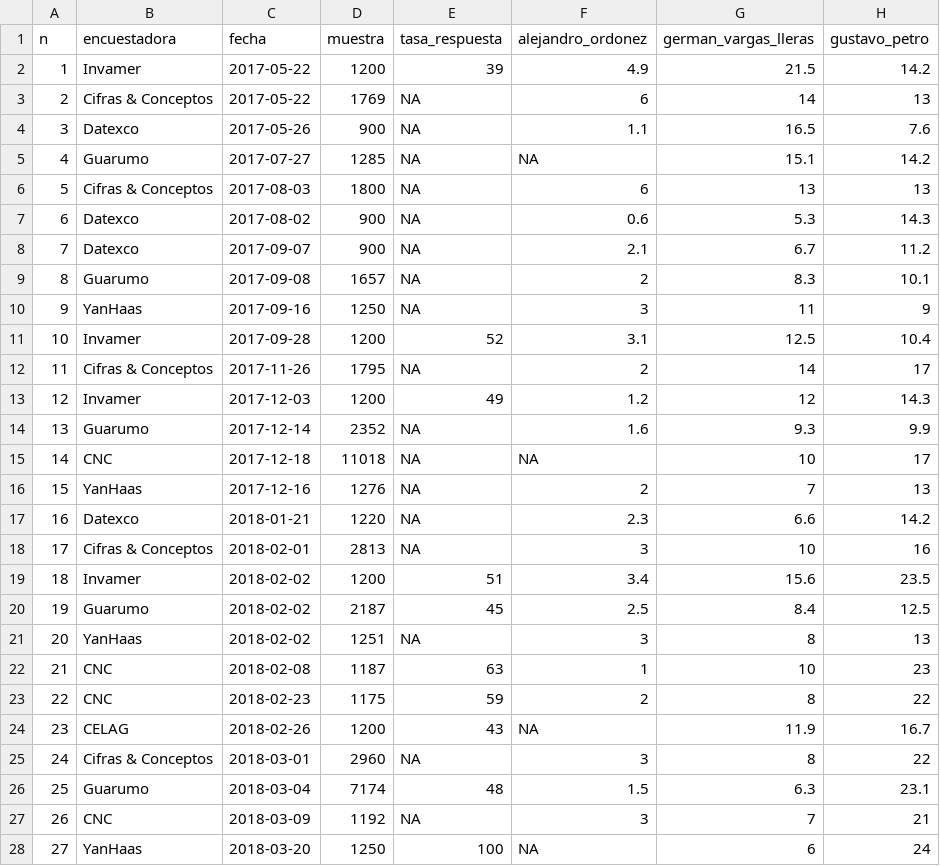
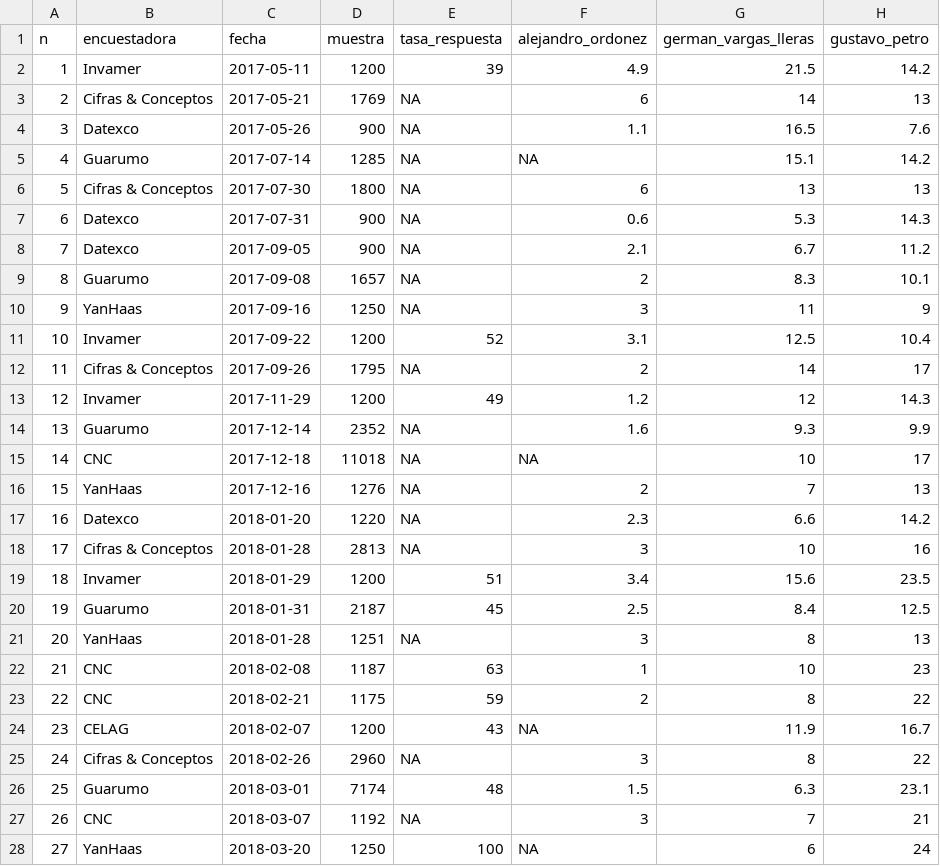
Before and after one commit to nelsonamayad/Elecciones-presidenciales-2018, a CSV file: Elecciones 2018/encuestas2018.csv, drawn as a sheet; only a part is shown; the diff covers the shown part only; the diff names each change by its address in the sheet, - before the commit and + after, or states it on an @@ line.

Commit message:
Modificacion fechas
Hay mucha variabilidad entre las fechas de finalizacion de recoleccion de informacion y publicion de las encuestas. Ahora la variable fecha refleja el dia en que se finalizo el trabajo de campo, segun las fichas tecnicas.

```diff
--- a/Elecciones 2018/encuestas2018.csv
+++ b/Elecciones 2018/encuestas2018.csv
-C2 (fecha): 2017-05-22
+C2 (fecha): 2017-05-11
-C3 (fecha): 2017-05-22
+C3 (fecha): 2017-05-21
-C5 (fecha): 2017-07-27
+C5 (fecha): 2017-07-14
-C6 (fecha): 2017-08-03
+C6 (fecha): 2017-07-30
-C7 (fecha): 2017-08-02
+C7 (fecha): 2017-07-31
-C8 (fecha): 2017-09-07
+C8 (fecha): 2017-09-05
-C11 (fecha): 2017-09-28
+C11 (fecha): 2017-09-22
-C12 (fecha): 2017-11-26
+C12 (fecha): 2017-09-26
-C13 (fecha): 2017-12-03
+C13 (fecha): 2017-11-29
-C17 (fecha): 2018-01-21
+C17 (fecha): 2018-01-20
-C18 (fecha): 2018-02-01
+C18 (fecha): 2018-01-28
-C19 (fecha): 2018-02-02
+C19 (fecha): 2018-01-29
-C20 (fecha): 2018-02-02
+C20 (fecha): 2018-01-31
-C21 (fecha): 2018-02-02
+C21 (fecha): 2018-01-28
-C23 (fecha): 2018-02-23
+C23 (fecha): 2018-02-21
-C24 (fecha): 2018-02-26
+C24 (fecha): 2018-02-07
-C25 (fecha): 2018-03-01
+C25 (fecha): 2018-02-26
-C26 (fecha): 2018-03-04
+C26 (fecha): 2018-03-01
-C27 (fecha): 2018-03-09
+C27 (fecha): 2018-03-07
```
Also changed, not shown: 3 edited cells elsewhere in this file.
